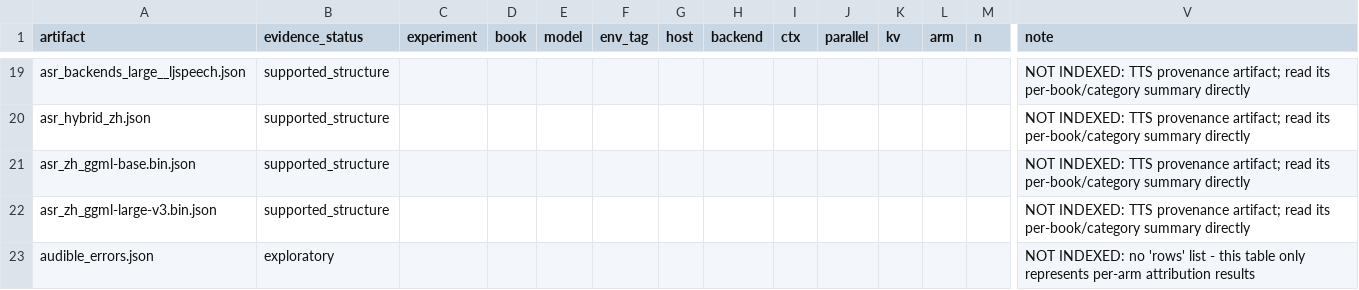
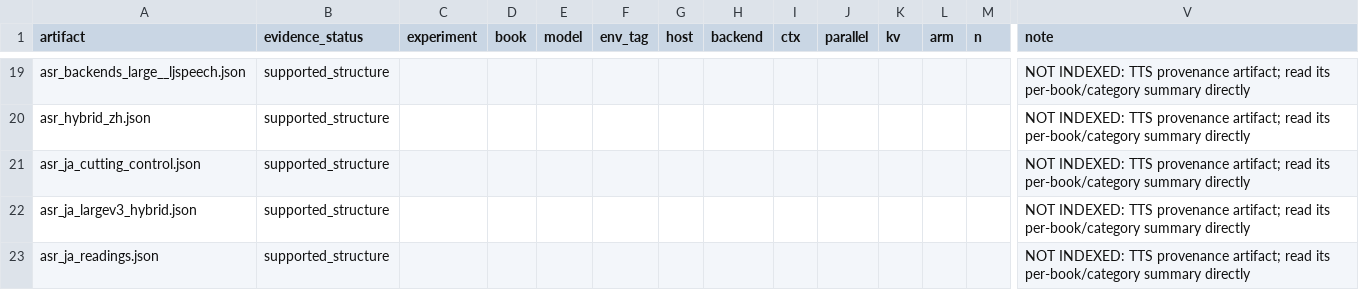
Before and after one commit to on22s/alexandria-audiobook2, a CSV file: results_index.csv, drawn as a sheet; only a part is shown, gaps mark what is left out; the shorter side is filled out with more unchanged rows; rows hold the shown columns only; the diff covers the shown part only; the diff names each change by its address in the sheet, - before the commit and + after, or states it on an @@ line.

```diff
--- a/results_index.csv
+++ b/results_index.csv
+row 21: asr_ja_cutting_control.json | supported_structure |  |  |  |  |  |  |  |  |  |  |  | NOT INDEXED: TTS provenance artifact; read its per-book/category summary directly
+row 22: asr_ja_largev3_hybrid.json | supported_structure |  |  |  |  |  |  |  |  |  |  |  | NOT INDEXED: TTS provenance artifact; read its per-book/category summary directly
+row 23: asr_ja_readings.json | supported_structure |  |  |  |  |  |  |  |  |  |  |  | NOT INDEXED: TTS provenance artifact; read its per-book/category summary directly
```
Also changed, not shown: 7 added rows elsewhere in this file, 3 other files.
